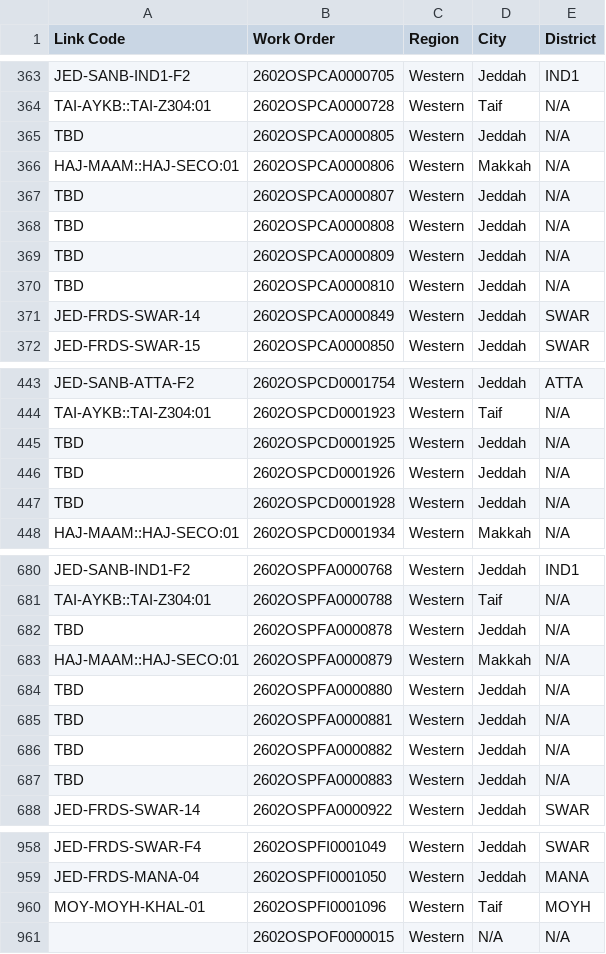
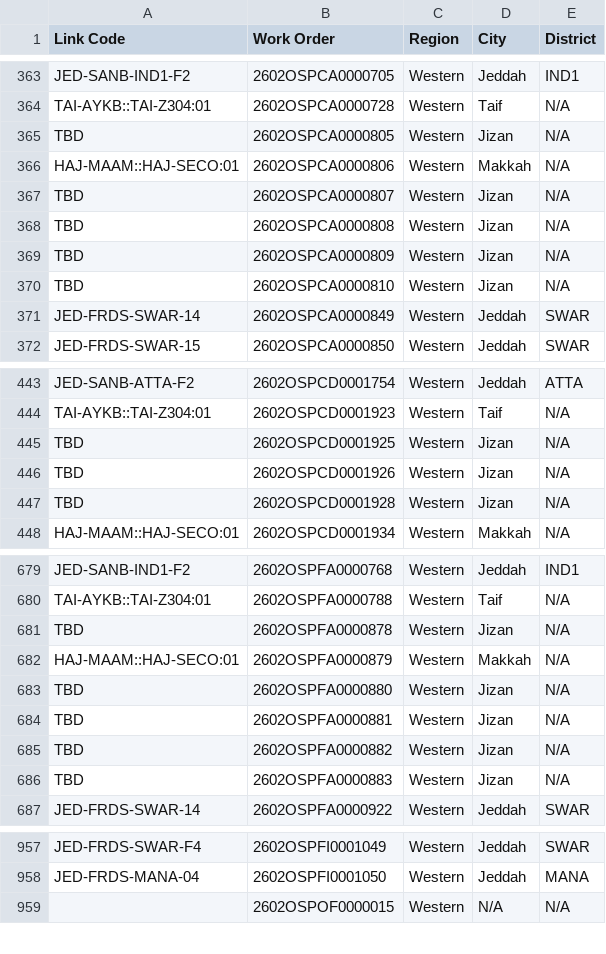
Before and after one commit to ahmedfekry-hub/Dawiyat-PMO-Executive-Portal-V2, a CSV file: data/District.csv, drawn as a sheet; only a part is shown, gaps mark what is left out; the diff covers the shown part only.

```diff
--- a/data/District.csv
+++ b/data/District.csv
@@ -364,8 +364,8 @@ JED-SANB-IND1-F2,2602OSPCA0000705,Western,Jeddah,IND1
 TAI-AYKB::TAI-Z304:01,2602OSPCA0000728,Western,Taif,N/A
-TBD,2602OSPCA0000805,Western,Jeddah,N/A
+TBD,2602OSPCA0000805,Western,Jizan,N/A
 HAJ-MAAM::HAJ-SECO:01,2602OSPCA0000806,Western,Makkah,N/A
-TBD,2602OSPCA0000807,Western,Jeddah,N/A
-TBD,2602OSPCA0000808,Western,Jeddah,N/A
-TBD,2602OSPCA0000809,Western,Jeddah,N/A
-TBD,2602OSPCA0000810,Western,Jeddah,N/A
+TBD,2602OSPCA0000807,Western,Jizan,N/A
+TBD,2602OSPCA0000808,Western,Jizan,N/A
+TBD,2602OSPCA0000809,Western,Jizan,N/A
+TBD,2602OSPCA0000810,Western,Jizan,N/A
 JED-FRDS-SWAR-14,2602OSPCA0000849,Western,Jeddah,SWAR
@@ -444,5 +444,5 @@ JED-SANB-ATTA-F2,2602OSPCD0001754,Western,Jeddah,ATTA
 TAI-AYKB::TAI-Z304:01,2602OSPCD0001923,Western,Taif,N/A
-TBD,2602OSPCD0001925,Western,Jeddah,N/A
-TBD,2602OSPCD0001926,Western,Jeddah,N/A
-TBD,2602OSPCD0001928,Western,Jeddah,N/A
+TBD,2602OSPCD0001925,Western,Jizan,N/A
+TBD,2602OSPCD0001926,Western,Jizan,N/A
+TBD,2602OSPCD0001928,Western,Jizan,N/A
 HAJ-MAAM::HAJ-SECO:01,2602OSPCD0001934,Western,Makkah,N/A
@@ -681,8 +680,8 @@ JED-SANB-IND1-F2,2602OSPFA0000768,Western,Jeddah,IND1
 TAI-AYKB::TAI-Z304:01,2602OSPFA0000788,Western,Taif,N/A
-TBD,2602OSPFA0000878,Western,Jeddah,N/A
+TBD,2602OSPFA0000878,Western,Jizan,N/A
 HAJ-MAAM::HAJ-SECO:01,2602OSPFA0000879,Western,Makkah,N/A
-TBD,2602OSPFA0000880,Western,Jeddah,N/A
-TBD,2602OSPFA0000881,Western,Jeddah,N/A
-TBD,2602OSPFA0000882,Western,Jeddah,N/A
-TBD,2602OSPFA0000883,Western,Jeddah,N/A
+TBD,2602OSPFA0000880,Western,Jizan,N/A
+TBD,2602OSPFA0000881,Western,Jizan,N/A
+TBD,2602OSPFA0000882,Western,Jizan,N/A
+TBD,2602OSPFA0000883,Western,Jizan,N/A
 JED-FRDS-SWAR-14,2602OSPFA0000922,Western,Jeddah,SWAR
@@ -959,3 +958,2 @@ JED-FRDS-SWAR-F4,2602OSPFI0001049,Western,Jeddah,SWAR
 JED-FRDS-MANA-04,2602OSPFI0001050,Western,Jeddah,MANA
-MOY-MOYH-KHAL-01,2602OSPFI0001096,Western,Taif,MOYH
 ,2602OSPOF0000015,Western,N/A,N/A
```
Also changed, not shown: 3 removed rows and 21 edited cells elsewhere in this file, 1 other file.
